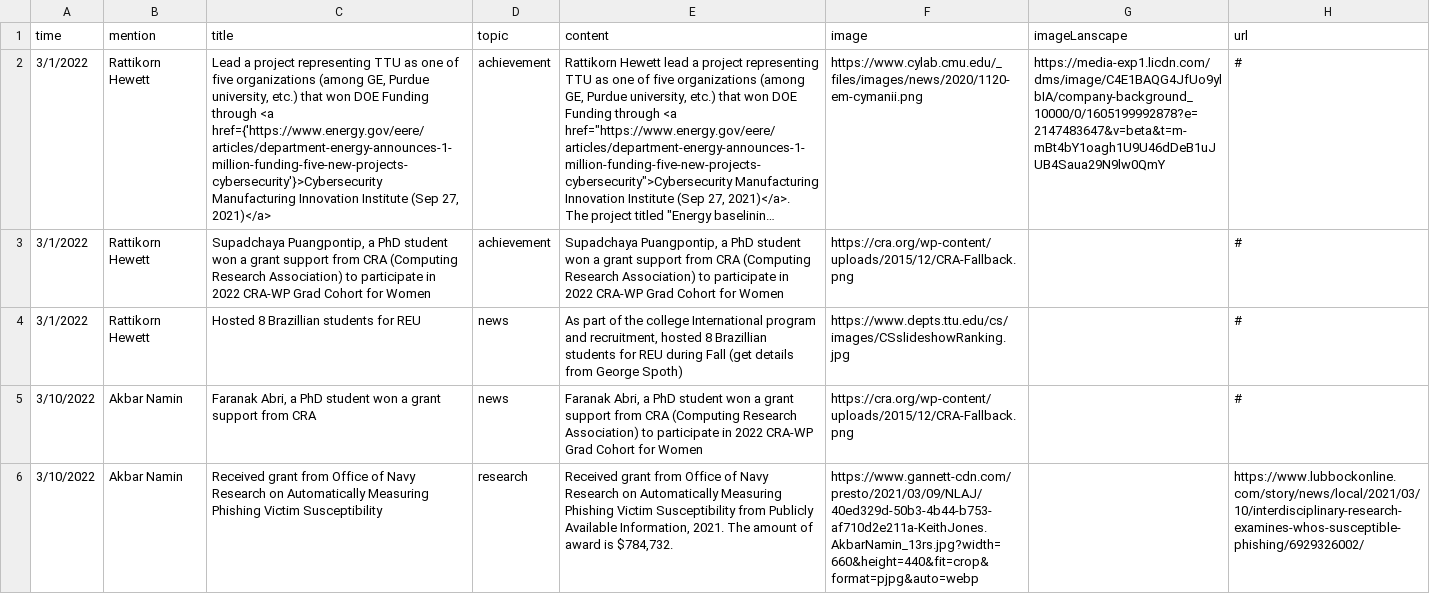
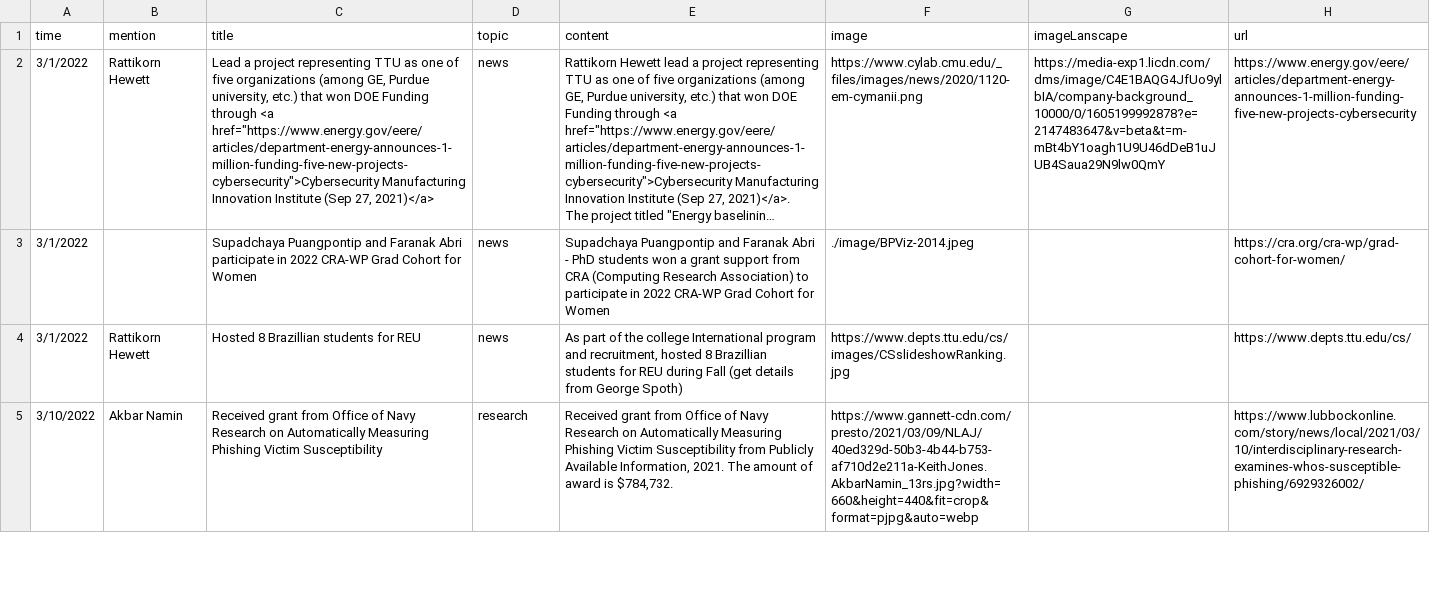
Before and after one commit to iDataVisualizationLab/cs-news, a CSV file: src/data/data.csv, drawn as a sheet; only a part is shown; long unchanged cells end in …; removed rows and columns are numbered as before the commit, all else as after; the diff covers the shown part only; the diff names each change by its address in the sheet, - before the commit and + after, or states it on an @@ line.

```diff
--- a/src/data/data.csv
+++ b/src/data/data.csv
-C2 (title): …through <a href={'https://www.energy.gov/eere/articles/department-energy-announces-1-million-funding-five-new-projects-cybersecurity'}>Cybersecurity Manufacturing Innovation…
+C2 (title): …through <a href="https://www.energy.gov/eere/articles/department-energy-announces-1-million-funding-five-new-projects-cybersecurity">Cybersecurity Manufacturing Innovation…
-D2 (topic): achievement
+D2 (topic): news
-H2 (url): #
+H2 (url): https://www.energy.gov/eere/articles/department-energy-announces-1-million-funding-five-new-projects-cybersecurity
-row 3: 3/1/2022 | Rattikorn Hewett | Supadchaya Puangpontip, a PhD student won a grant support from CRA (Computing Research Association) to participate in 2022 CRA-WP Grad Cohort for Women | achievement | Supadchaya Puangpontip, a PhD student won a grant support from CRA (Computing Research Association) to participate in 2022 CRA-WP Grad Cohort for Women | https://cra.org/wp-content/uploads/2015/12/CRA-Fallback.png |  | #
+row 3: 3/1/2022 |  | Supadchaya Puangpontip and Faranak Abri participate in 2022 CRA-WP Grad Cohort for Women | news | Supadchaya Puangpontip and Faranak Abri - PhD students won a grant support from CRA (Computing Research Association) to participate in 2022 CRA-WP Grad Cohort for Women | ./image/BPViz-2014.jpeg |  | https://cra.org/cra-wp/grad-cohort-for-women/
-H4 (url): #
+H4 (url): https://www.depts.ttu.edu/cs/
-row 5: 3/10/2022 | Akbar Namin | Faranak Abri, a PhD student won a grant support from CRA | news | Faranak Abri, a PhD student won a grant support from CRA (Computing Research Association) to participate in 2022 CRA-WP Grad Cohort for Women | https://cra.org/wp-content/uploads/2015/12/CRA-Fallback.png |  | #
```
Also changed, not shown: 1 removed row and 21 edited cells elsewhere in this file, 9 other files.
